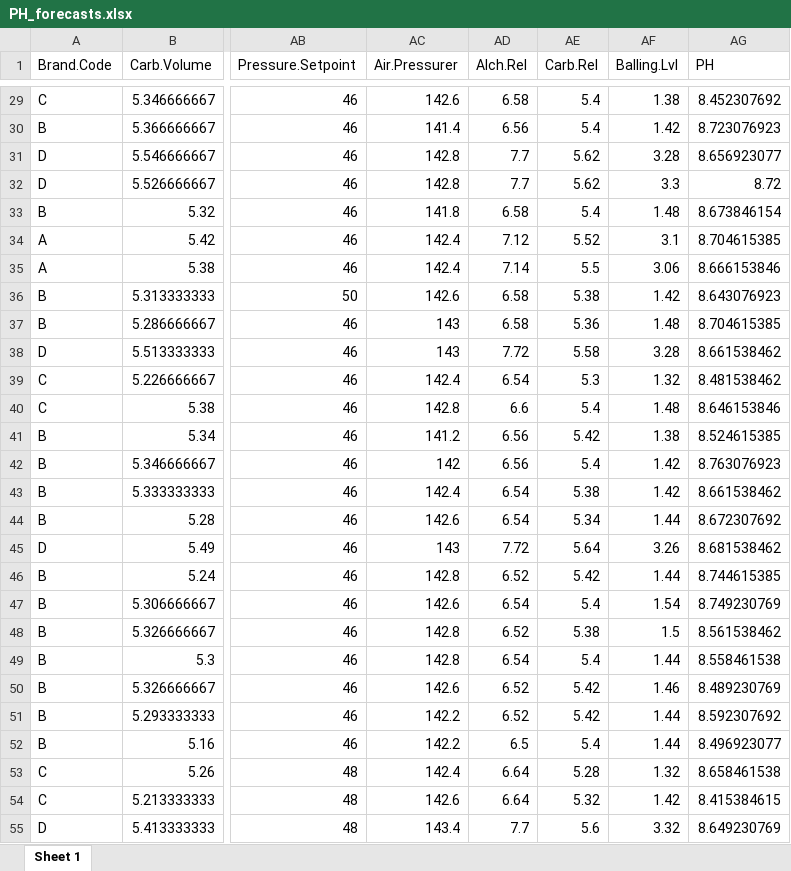
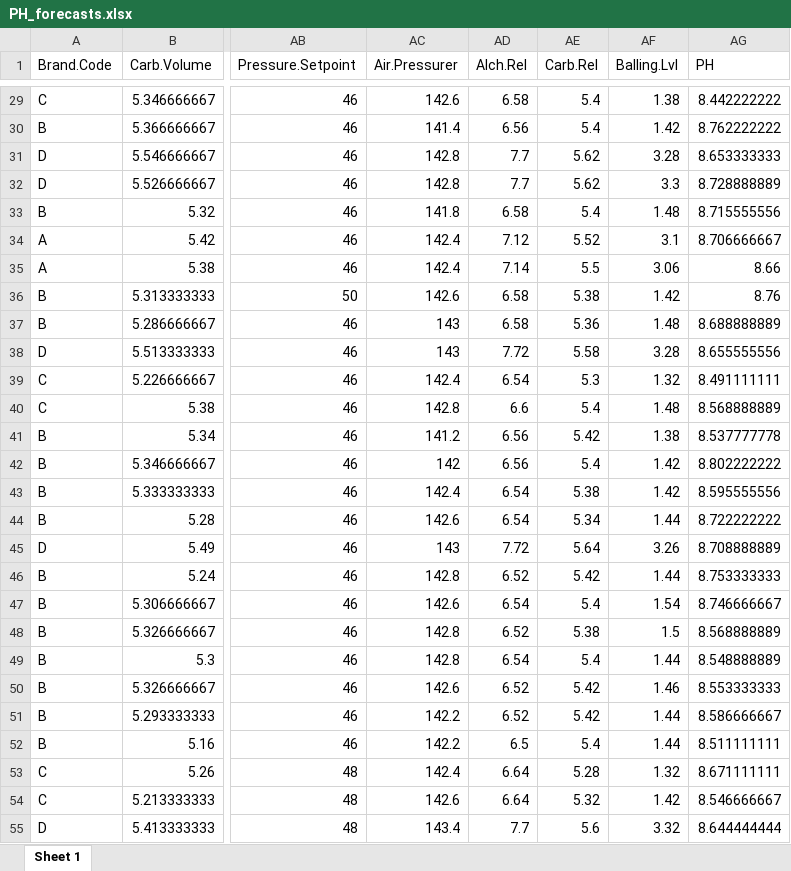
Before and after one commit to naomibuell/624-project-2, an Excel workbook: PH_forecasts.xlsx, sheet Sheet 1, drawn as a sheet; only a part is shown, gaps mark what is left out; values as stored, in another font and other column widths than the file's, no borders; the diff covers the shown part only; the diff names each change by its address in the sheet, - before the commit and + after, or states it on an @@ line.

```diff
--- a/PH_forecasts.xlsx (sheet Sheet 1)
+++ b/PH_forecasts.xlsx (sheet Sheet 1)
-AG29 (PH): 8.452307692
+AG29 (PH): 8.442222222
-AG30 (PH): 8.723076923
+AG30 (PH): 8.762222222
-AG31 (PH): 8.656923077
+AG31 (PH): 8.653333333
-AG32 (PH): 8.72
+AG32 (PH): 8.728888889
-AG33 (PH): 8.673846154
+AG33 (PH): 8.715555556
-AG34 (PH): 8.704615385
+AG34 (PH): 8.706666667
-AG35 (PH): 8.666153846
+AG35 (PH): 8.66
-AG36 (PH): 8.643076923
+AG36 (PH): 8.76
-AG37 (PH): 8.704615385
+AG37 (PH): 8.688888889
-AG38 (PH): 8.661538462
+AG38 (PH): 8.655555556
-AG39 (PH): 8.481538462
+AG39 (PH): 8.491111111
-AG40 (PH): 8.646153846
+AG40 (PH): 8.568888889
-AG41 (PH): 8.524615385
+AG41 (PH): 8.537777778
-AG42 (PH): 8.763076923
+AG42 (PH): 8.802222222
-AG43 (PH): 8.661538462
+AG43 (PH): 8.595555556
-AG44 (PH): 8.672307692
+AG44 (PH): 8.722222222
-AG45 (PH): 8.681538462
+AG45 (PH): 8.708888889
-AG46 (PH): 8.744615385
+AG46 (PH): 8.753333333
-AG47 (PH): 8.749230769
+AG47 (PH): 8.746666667
-AG48 (PH): 8.561538462
+AG48 (PH): 8.568888889
-AG49 (PH): 8.558461538
+AG49 (PH): 8.548888889
-AG50 (PH): 8.489230769
+AG50 (PH): 8.553333333
-AG51 (PH): 8.592307692
+AG51 (PH): 8.586666667
-AG52 (PH): 8.496923077
+AG52 (PH): 8.511111111
-AG53 (PH): 8.658461538
+AG53 (PH): 8.671111111
-AG54 (PH): 8.415384615
+AG54 (PH): 8.546666667
-AG55 (PH): 8.649230769
+AG55 (PH): 8.644444444
```
Also changed, not shown: 173 edited cells elsewhere in this sheet, 1 other file.
